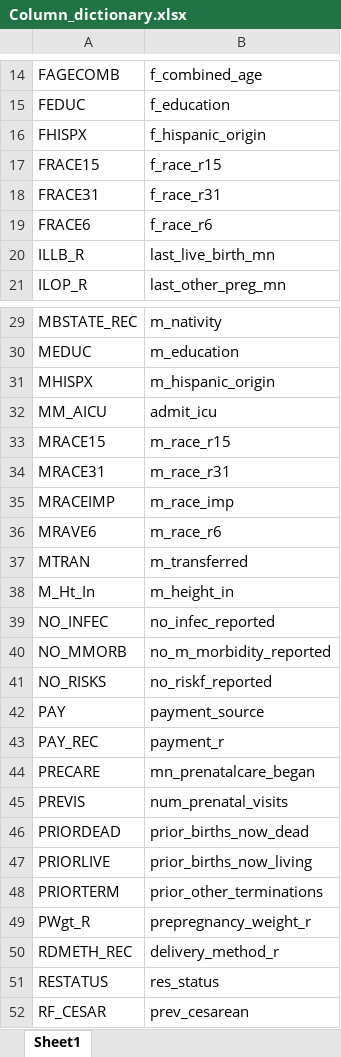
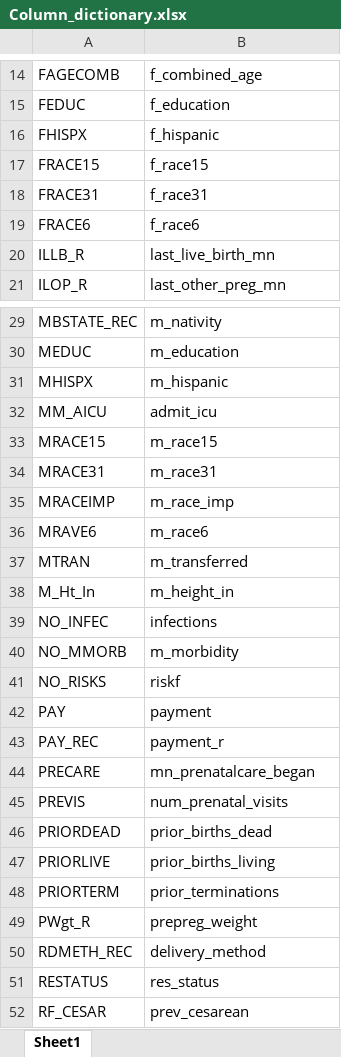
Before and after one commit to catrionamackay/Machine-Learning-Project, an Excel workbook: Column_dictionary.xlsx, sheet Sheet1, drawn as a sheet; only a part is shown, gaps mark what is left out; values as stored, in another font and other column widths than the file's, no borders; the diff names each change by its address in the sheet, - before the commit and + after, or states it on an @@ line.

```diff
--- a/Column_dictionary.xlsx (sheet Sheet1)
+++ b/Column_dictionary.xlsx (sheet Sheet1)
-B16: f_hispanic_origin
+B16: f_hispanic
-B17: f_race_r15
+B17: f_race15
-B18: f_race_r31
+B18: f_race31
-B19: f_race_r6
+B19: f_race6
-B31: m_hispanic_origin
+B31: m_hispanic
-B33: m_race_r15
+B33: m_race15
-B34: m_race_r31
+B34: m_race31
-B36: m_race_r6
+B36: m_race6
-B39: no_infec_reported
+B39: infections
-B40: no_m_morbidity_reported
+B40: m_morbidity
-B41: no_riskf_reported
+B41: riskf
-B42: payment_source
+B42: payment
-B46: prior_births_now_dead
+B46: prior_births_dead
-B47: prior_births_now_living
+B47: prior_births_living
-B48: prior_other_terminations
+B48: prior_terminations
-B49: prepregnancy_weight_r
+B49: prepreg_weight
-B50: delivery_method_r
+B50: delivery_method
```
Also changed, not shown: 3 other files.
